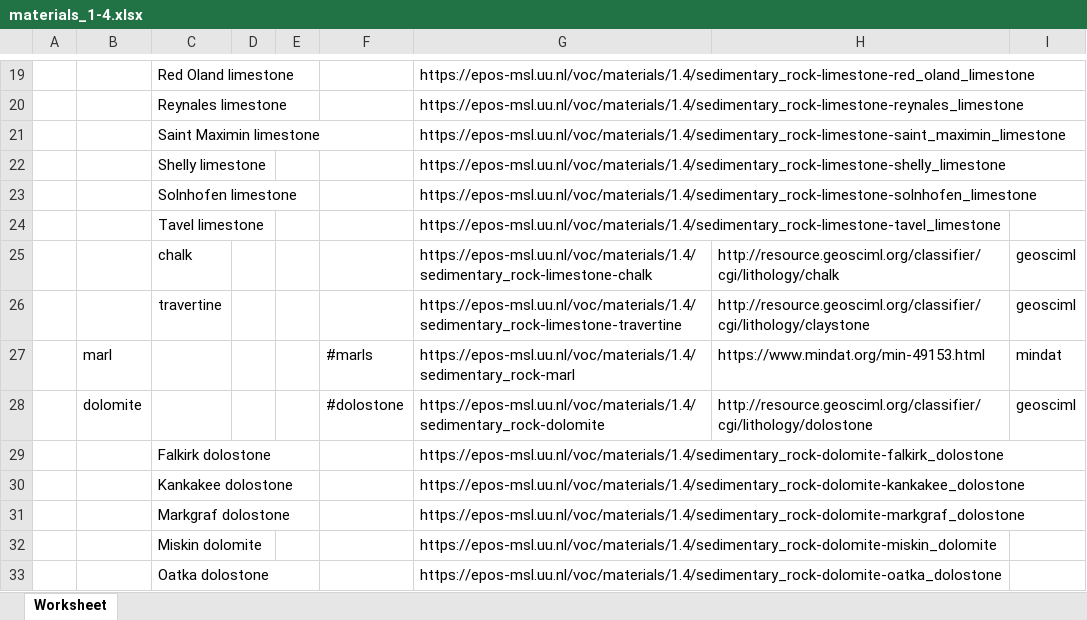
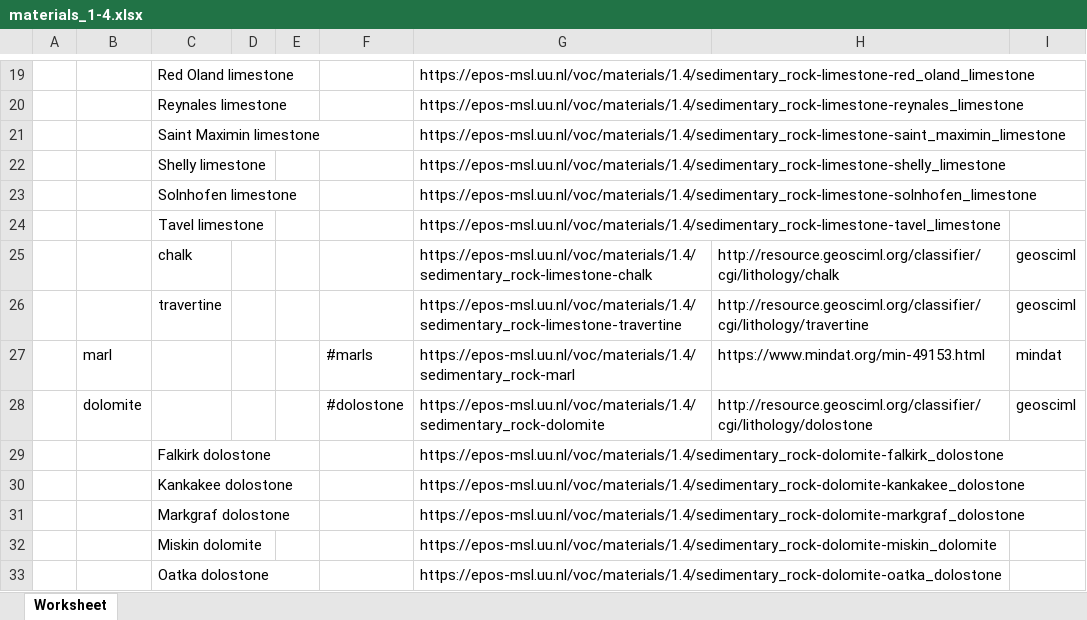
Before and after one commit to UtrechtUniversity/msl_vocabularies, an Excel workbook: vocabularies/materials/1.4/materials_1-4.xlsx, sheet Worksheet, drawn as a sheet; only a part is shown, gaps mark what is left out; values as stored, in another font and other column widths than the file's, no borders; the diff names each change by its address in the sheet, - before the commit and + after, or states it on an @@ line.

Commit message:
correct external_uri for travertine

```diff
--- a/vocabularies/materials/1.4/materials_1-4.xlsx (sheet Worksheet)
+++ b/vocabularies/materials/1.4/materials_1-4.xlsx (sheet Worksheet)
-H26: http://resource.geosciml.org/classifier/cgi/lithology/claystone
+H26: http://resource.geosciml.org/classifier/cgi/lithology/travertine
```
Also changed, not shown: 4 other files.
